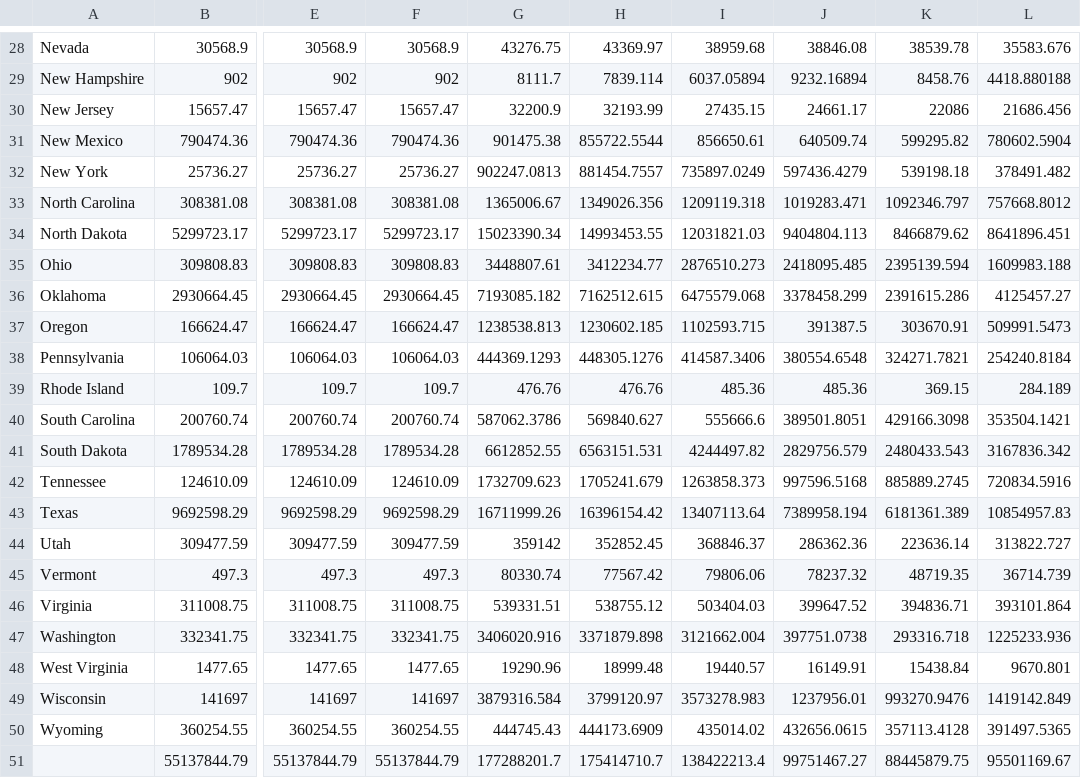
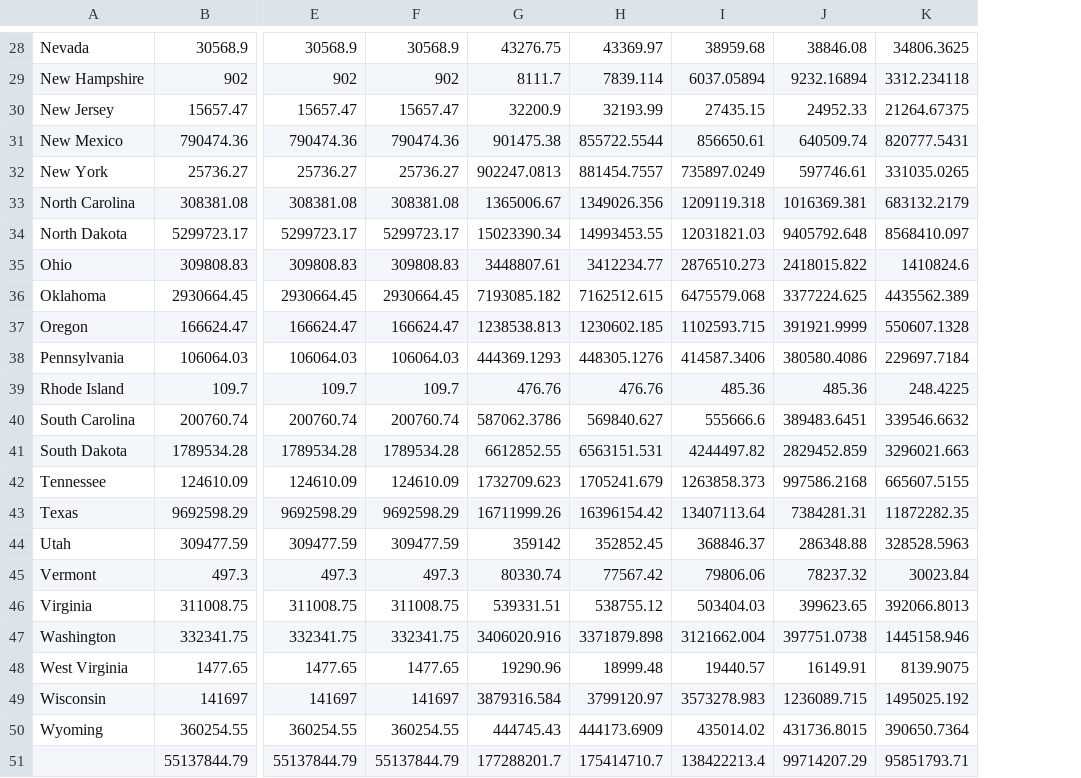
Before and after one commit to policy-design-lab/data-ingestion, a CSV file: data/title-i/PLC Base Acres by Program.csv, drawn as a sheet; only a part is shown, gaps mark what is left out; removed rows and columns are numbered as before the commit, all else as after; the diff covers the shown part only; the diff names each change by its address in the sheet, - before the commit and + after, or states it on an @@ line.

```diff
--- a/data/title-i/PLC Base Acres by Program.csv
+++ b/data/title-i/PLC Base Acres by Program.csv
-column K, rows 28-51: 38539.78 | 8458.76 | 22086 | 599295.82 | 539198.18 | 1092346.797 | 8466879.62 | 2395139.594 | 2391615.286 | 303670.91 | 324271.7821 | 369.15 | 429166.3098 | 2480433.543 | 885889.2745 | 6181361.389 | 223636.14 | 48719.35 | 394836.71 | 293316.718 | 15438.84 | 993270.9476 | 357113.4128 | 88445879.75
-column L, rows 28-51: 35583.676 | 4418.880188 | 21686.456 | 780602.5904 | 378491.482 | 757668.8012 | 8641896.451 | 1609983.188 | 4125457.27 | 509991.5473 | 254240.8184 | 284.189 | 353504.1421 | 3167836.342 | 720834.5916 | 10854957.83 | 313822.727 | 36714.739 | 393101.864 | 1225233.936 | 9670.801 | 1419142.849 | 391497.5365 | 95501169.67
+column K, rows 28-51: 34806.3625 | 3312.234118 | 21264.67375 | 820777.5431 | 331035.0265 | 683132.2179 | 8568410.097 | 1410824.6 | 4435562.389 | 550607.1328 | 229697.7184 | 248.4225 | 339546.6632 | 3296021.663 | 665607.5155 | 11872282.35 | 328528.5963 | 30023.84 | 392066.8013 | 1445158.946 | 8139.9075 | 1495025.192 | 390650.7364 | 95851793.71
-J30: 24661.17
+J30: 24952.33
-J32: 597436.4279
+J32: 597746.61
-J33: 1019283.471
+J33: 1016369.381
-J34: 9404804.113
+J34: 9405792.648
-J35: 2418095.485
+J35: 2418015.822
-J36: 3378458.299
+J36: 3377224.625
-J37: 391387.5
+J37: 391921.9999
-J38: 380554.6548
+J38: 380580.4086
-J40: 389501.8051
+J40: 389483.6451
-J41: 2829756.579
+J41: 2829452.859
-J42: 997596.5168
+J42: 997586.2168
-J43: 7389958.194
+J43: 7384281.31
-J44: 286362.36
+J44: 286348.88
-J46: 399647.52
+J46: 399623.65
-J49: 1237956.01
+J49: 1236089.715
-J50: 432656.0615
+J50: 431736.8015
-J51: 99751467.27
+J51: 99714207.29
```
Also changed, not shown: 21 edited cells elsewhere in this file, data/title-i/ARC-CO Base Acres by Program.csv, data/title-i/ARC-CO Recipients by Program.csv, 6 other files.
